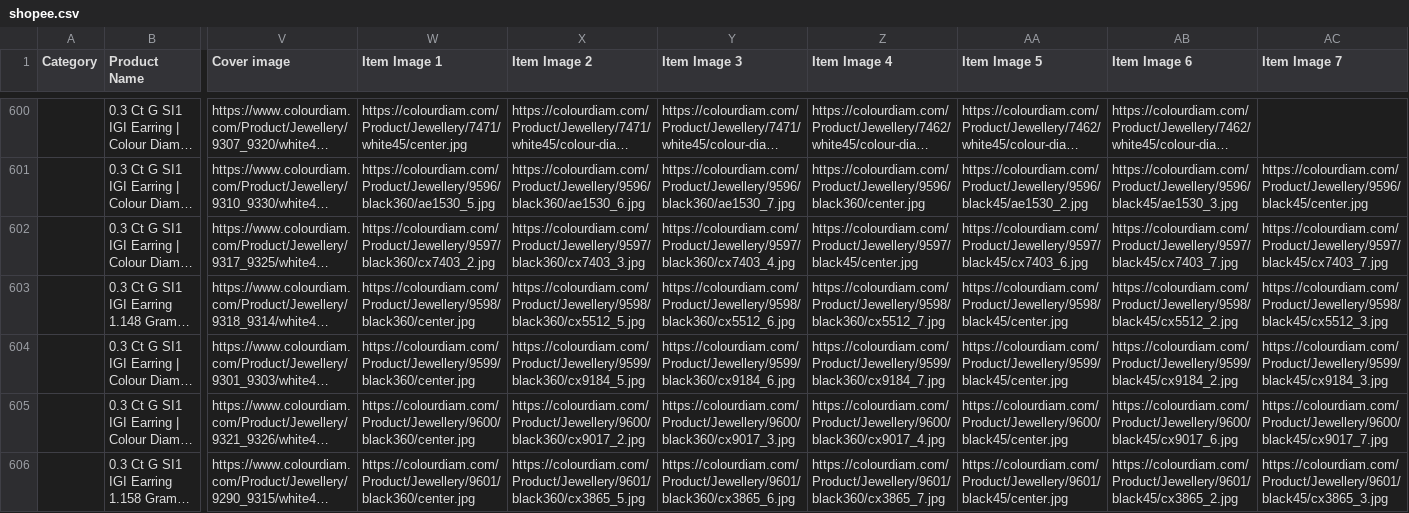
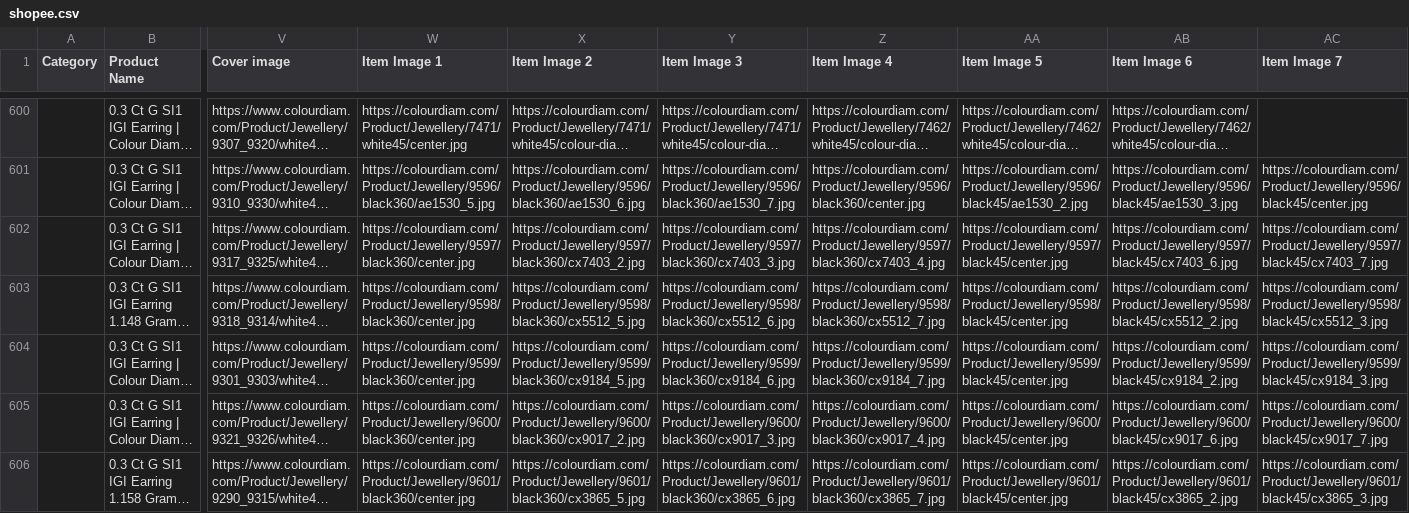
Before and after one commit to dhruvalshah3557-droid/google-sheet-data-fill, a CSV file: data/shopee.csv, drawn as a sheet; only a part is shown, gaps mark what is left out; long unchanged cells end in …; the diff covers the shown part only; the diff names each change by its address in the sheet, - before the commit and + after, or states it on an @@ line.

```diff
--- a/data/shopee.csv
+++ b/data/shopee.csv
-W602 (Item Image 1): https://colourdiam.com/Product/Jewellery/9597/black360/cx7403_2.jpg
+W602 (Item Image 1): https://colourdiam.com/Product/Jewellery/9597/black360/center.jpg
-X602 (Item Image 2): https://colourdiam.com/Product/Jewellery/9597/black360/cx7403_3.jpg
+X602 (Item Image 2): https://colourdiam.com/Product/Jewellery/9597/black360/cx7403_2.jpg
-Y602 (Item Image 3): https://colourdiam.com/Product/Jewellery/9597/black360/cx7403_4.jpg
+Y602 (Item Image 3): https://colourdiam.com/Product/Jewellery/9597/black360/cx7403_3.jpg
-Z602 (Item Image 4): https://colourdiam.com/Product/Jewellery/9597/black45/center.jpg
+Z602 (Item Image 4): https://colourdiam.com/Product/Jewellery/9597/black360/cx7403_4.jpg
-AA602 (Item Image 5): https://colourdiam.com/Product/Jewellery/9597/black45/cx7403_6.jpg
+AA602 (Item Image 5): https://colourdiam.com/Product/Jewellery/9597/black45/center.jpg
-AB602 (Item Image 6): https://colourdiam.com/Product/Jewellery/9597/black45/cx7403_7.jpg
+AB602 (Item Image 6): https://colourdiam.com/Product/Jewellery/9597/black45/cx7403_6.jpg
```
Also changed, not shown: 122 edited cells elsewhere in this file, data/facebook_euro.csv, data/facebook_indo.csv, 33 other files.
